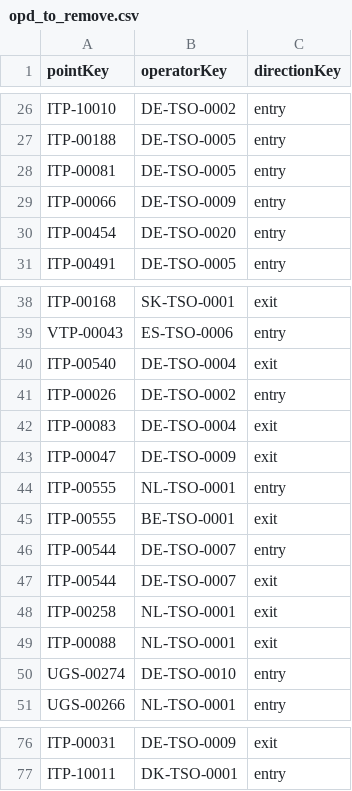
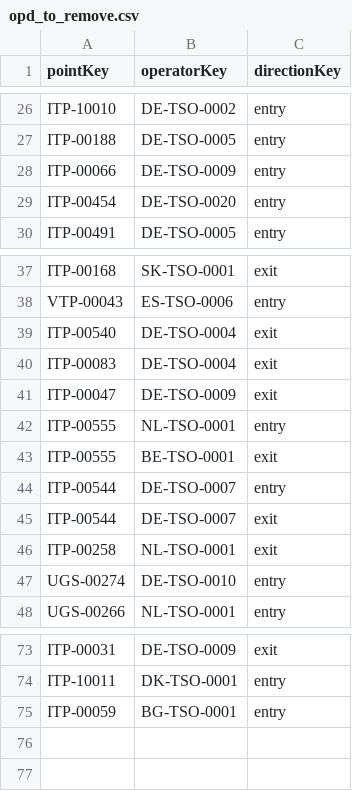
Before and after one commit to energyandcleanair/fossil_shipment_tracker, a CSV file: assets/entsog/opd_to_remove.csv, drawn as a sheet; only a part is shown, gaps mark what is left out; removed rows and columns are numbered as before the commit, all else as after; the diff names each change by its address in the sheet, - before the commit and + after, or states it on an @@ line.

Commit message:
-updated opd selection

```diff
--- a/assets/entsog/opd_to_remove.csv
+++ b/assets/entsog/opd_to_remove.csv
-row 28: ITP-00081 | DE-TSO-0005 | entry
-row 41: ITP-00026 | DE-TSO-0002 | entry
-row 49: ITP-00088 | NL-TSO-0001 | exit
+row 75: ITP-00059 | BG-TSO-0001 | entry
```
